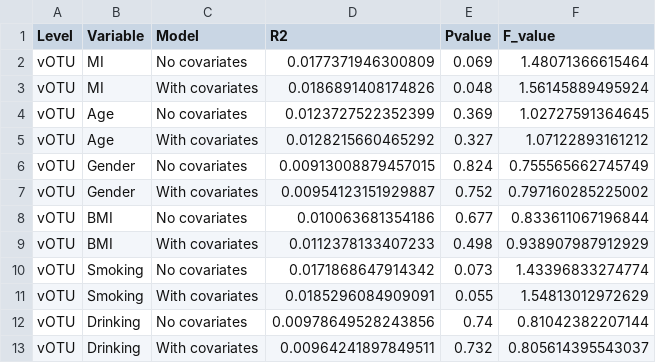
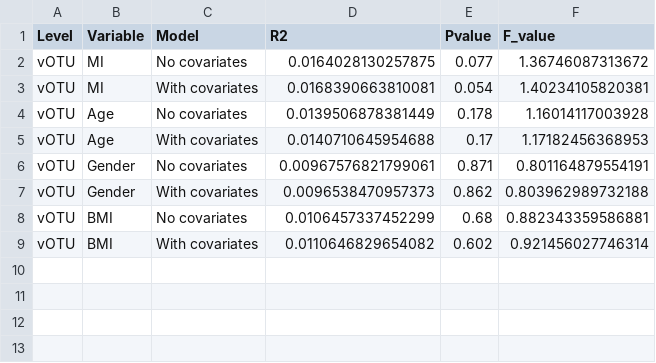
Before and after one commit to WuChenP/micro_MI, a CSV file: metagenome/Graphic/Variance_Decomposition_Bar_Chart/vOTU/PERMANOVA_vOTU_results.csv, drawn as a sheet.

```diff
--- a/metagenome/Graphic/Variance_Decomposition_Bar_Chart/vOTU/PERMANOVA_vOTU_results.csv
+++ b/metagenome/Graphic/Variance_Decomposition_Bar_Chart/vOTU/PERMANOVA_vOTU_results.csv
@@ -1,13 +1,9 @@
 "Level","Variable","Model","R2","Pvalue","F_value"
-"vOTU","MI","No covariates",0.0177371946300809,0.069,1.48071366615464
-"vOTU","MI","With covariates",0.0186891408174826,0.048,1.56145889495924
-"vOTU","Age","No covariates",0.0123727522352399,0.369,1.02727591364645
-"vOTU","Age","With covariates",0.0128215660465292,0.327,1.07122893161212
-"vOTU","Gender","No covariates",0.00913008879457015,0.824,0.755565662745749
-"vOTU","Gender","With covariates",0.00954123151929887,0.752,0.797160285225002
-"vOTU","BMI","No covariates",0.010063681354186,0.677,0.833611067196844
-"vOTU","BMI","With covariates",0.0112378133407233,0.498,0.938907987912929
-"vOTU","Smoking","No covariates",0.0171868647914342,0.073,1.43396833274774
-"vOTU","Smoking","With covariates",0.0185296084909091,0.055,1.54813012972629
-"vOTU","Drinking","No covariates",0.00978649528243856,0.74,0.81042382207144
-"vOTU","Drinking","With covariates",0.00964241897849511,0.732,0.805614395543037
+"vOTU","MI","No covariates",0.0164028130257875,0.077,1.36746087313672
+"vOTU","MI","With covariates",0.0168390663810081,0.054,1.40234105820381
+"vOTU","Age","No covariates",0.0139506878381449,0.178,1.16014117003928
+"vOTU","Age","With covariates",0.0140710645954688,0.17,1.17182456368953
+"vOTU","Gender","No covariates",0.00967576821799061,0.871,0.801164879554191
+"vOTU","Gender","With covariates",0.0096538470957373,0.862,0.803962989732188
+"vOTU","BMI","No covariates",0.0106457337452299,0.68,0.882343359586881
+"vOTU","BMI","With covariates",0.0110646829654082,0.602,0.921456027746314
```
Also changed, not shown: metagenome/Graphic/Variance_Decomposition_Bar_Chart/Family/PERMANOVA_Family_results.csv, metagenome/Graphic/Variance_Decomposition_Bar_Chart/PERMANOVA_All_Results.csv, 6 other files.
